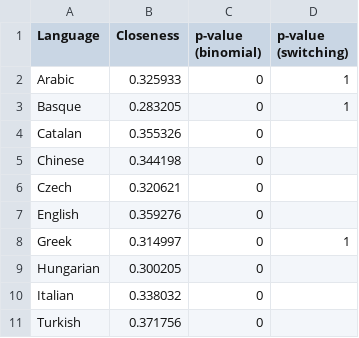
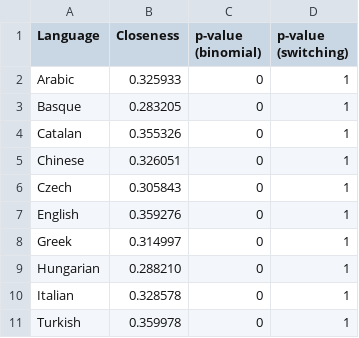
Before and after one commit to gabozarate14/Lab3_CSN, a CSV file: Reports/table2.csv, drawn as a sheet.

```diff
--- a/Reports/table2.csv
+++ b/Reports/table2.csv
@@ -3,9 +3,9 @@ Arabic,0.325933,0,1
 Basque,0.283205,0,1
-Catalan,0.355326,0,""
-Chinese,0.344198,0,""
-Czech,0.320621,0,""
-English,0.359276,0,""
+Catalan,0.355326,0,1
+Chinese,0.326051,0,1
+Czech,0.305843,0,1
+English,0.359276,0,1
 Greek,0.314997,0,1
-Hungarian,0.300205,0,""
-Italian,0.338032,0,""
-Turkish,0.371756,0,""
+Hungarian,0.288210,0,1
+Italian,0.328578,0,1
+Turkish,0.359978,0,1
```
Also changed, not shown: 3 other files.
